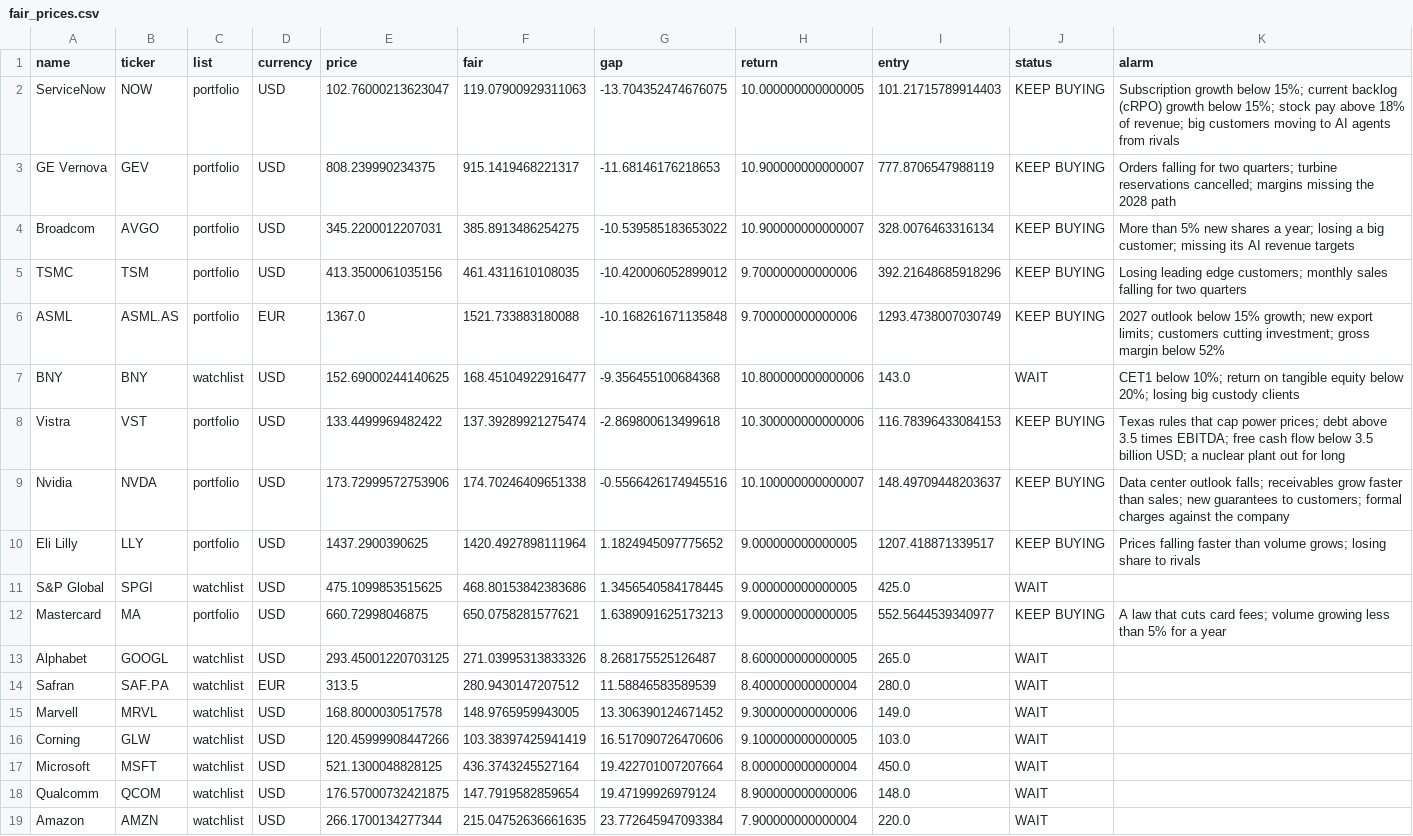
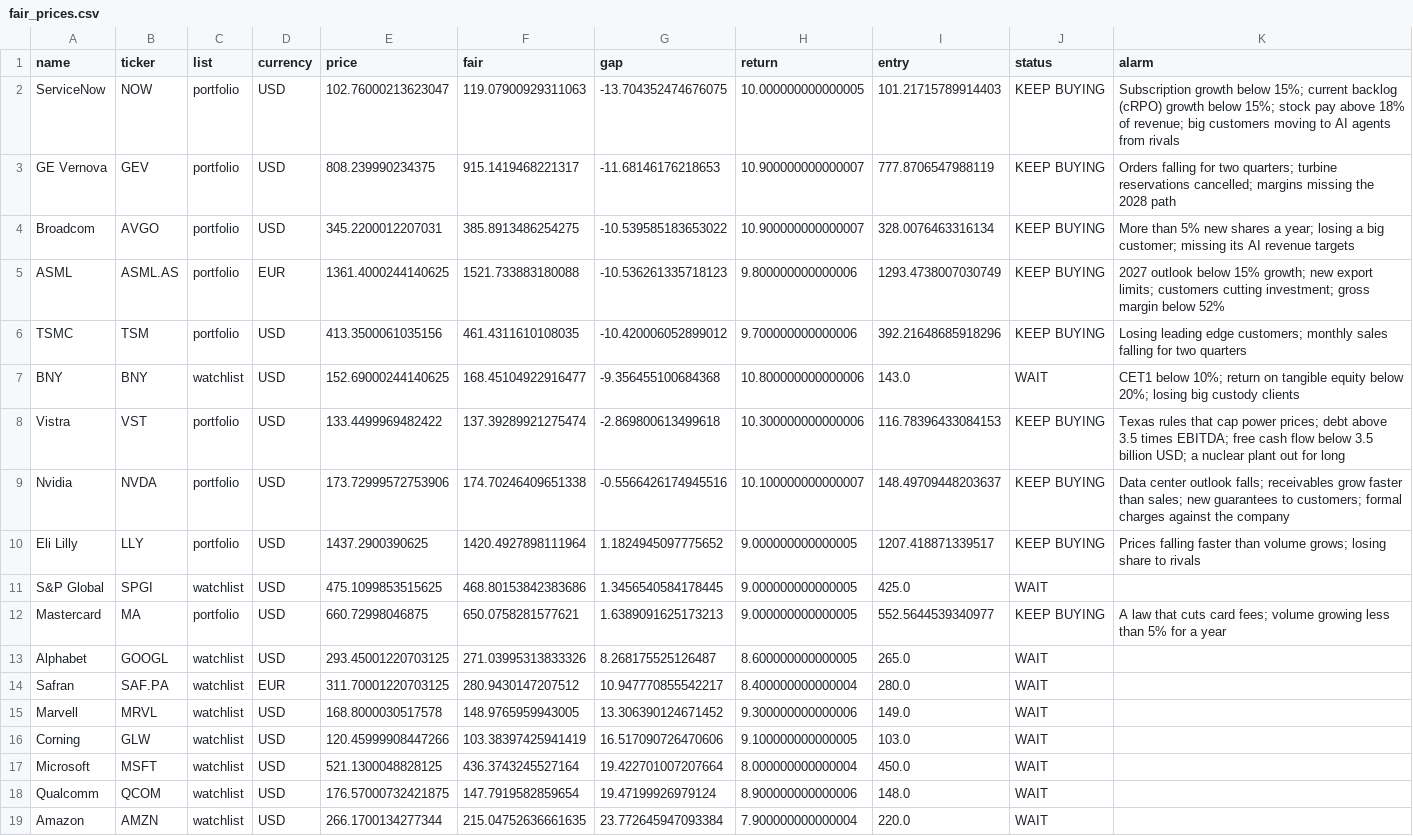
Before and after one commit to josepaulonunes/investment-lab, a CSV file: data/future/fair_prices.csv, drawn as a sheet; only a part is shown.

```diff
--- a/data/future/fair_prices.csv
+++ b/data/future/fair_prices.csv
@@ -4,4 +4,4 @@ GE Vernova,GEV,portfolio,USD,808.239990234375,915.1419468221317,-11.681461762186
 Broadcom,AVGO,portfolio,USD,345.2200012207031,385.8913486254275,-10.539585183653022,10.900000000000007,328.0076463316134,KEEP BUYING,More than 5% new shares a year; losing a big customer; missing its AI revenue targets
+ASML,ASML.AS,portfolio,EUR,1361.4000244140625,1521.733883180088,-10.536261335718123,9.800000000000006,1293.4738007030749,KEEP BUYING,2027 outlook below 15% growth; new export limits; customers cutting investment; gross margin below 52%
 TSMC,TSM,portfolio,USD,413.3500061035156,461.4311610108035,-10.420006052899012,9.700000000000006,392.21648685918296,KEEP BUYING,Losing leading edge customers; monthly sales falling for two quarters
-ASML,ASML.AS,portfolio,EUR,1367.0,1521.733883180088,-10.168261671135848,9.700000000000006,1293.4738007030749,KEEP BUYING,2027 outlook below 15% growth; new export limits; customers cutting investment; gross margin below 52%
 BNY,BNY,watchlist,USD,152.69000244140625,168.45104922916477,-9.356455100684368,10.800000000000006,143.0,WAIT,CET1 below 10%; return on tangible equity below 20%; losing big custody clients
@@ -13,3 +13,3 @@ Mastercard,MA,portfolio,USD,660.72998046875,650.0758281577621,1.6389091625173213
 Alphabet,GOOGL,watchlist,USD,293.45001220703125,271.03995313833326,8.268175525126487,8.600000000000005,265.0,WAIT,
-Safran,SAF.PA,watchlist,EUR,313.5,280.9430147207512,11.58846583589539,8.400000000000004,280.0,WAIT,
+Safran,SAF.PA,watchlist,EUR,311.70001220703125,280.9430147207512,10.947770855542217,8.400000000000004,280.0,WAIT,
 Marvell,MRVL,watchlist,USD,168.8000030517578,148.9765959943005,13.306390124671452,9.300000000000006,149.0,WAIT,
```
Also changed, not shown: data/alerts/alerts.csv, data/future/future_screen.csv, 2 other files.
